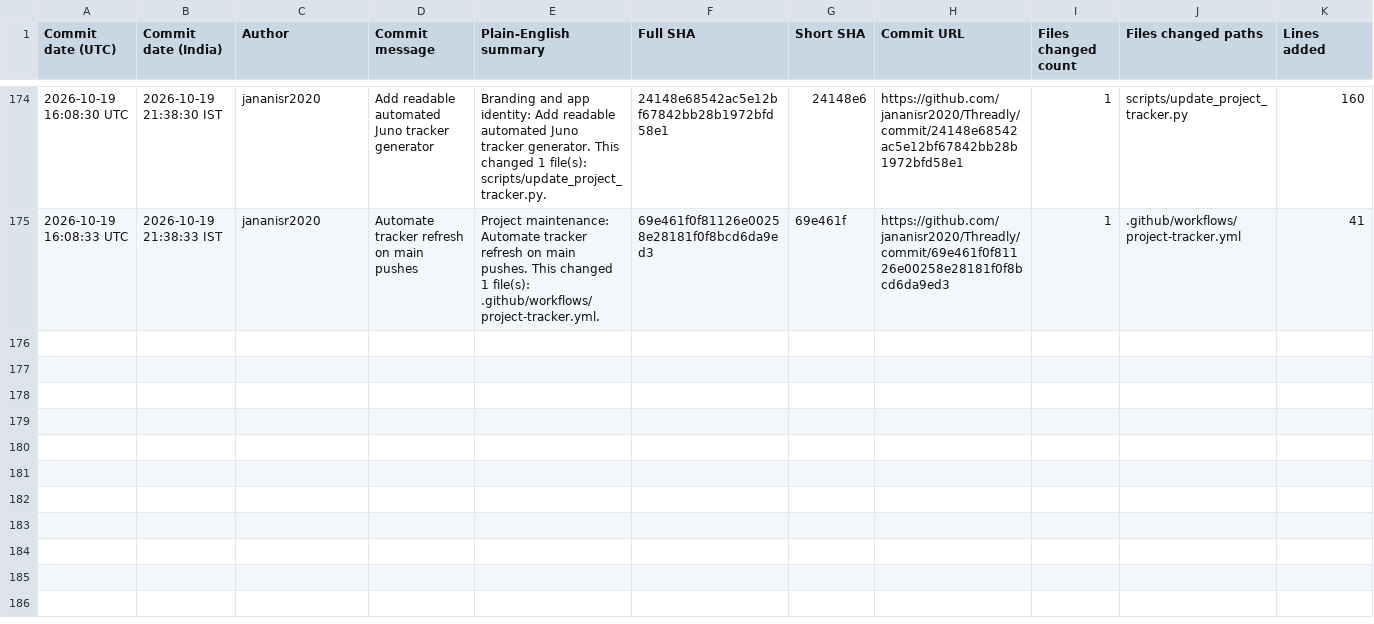
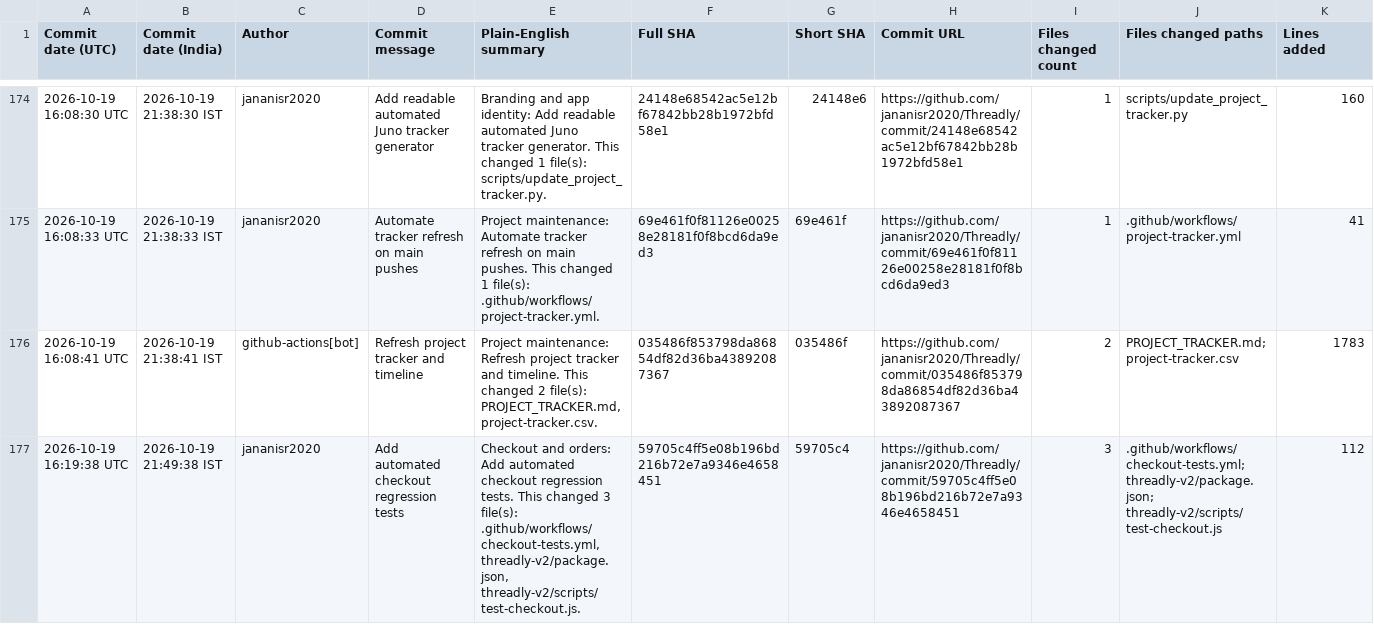
Before and after one commit to jananisr2020/Threadly, a CSV file: project-tracker.csv, drawn as a sheet; only a part is shown, gaps mark what is left out; rows hold the shown columns only; the diff names each change by its address in the sheet, - before the commit and + after, or states it on an @@ line.

```diff
--- a/project-tracker.csv
+++ b/project-tracker.csv
+row 176: 2026-10-19 16:08:41 UTC | 2026-10-19 21:38:41 IST | github-actions[bot] | Refresh project tracker and timeline | Project maintenance: Refresh project tracker and timeline. This changed 2 file(s): PROJECT_TRACKER.md, project-tracker.csv. | 035486f853798da86854df82d36ba43892087367 | 035486f | https://github.com/jananisr2020/Threadly/commit/035486f853798da86854df82d36ba43892087367 | 2 | PROJECT_TRACKER.md; project-tracker.csv | 1783
+row 177: 2026-10-19 16:19:38 UTC | 2026-10-19 21:49:38 IST | jananisr2020 | Add automated checkout regression tests | Checkout and orders: Add automated checkout regression tests. This changed 3 file(s): .github/workflows/checkout-tests.yml, threadly-v2/package.json, threadly-v2/scripts/test-checkout.js. | 59705c4ff5e08b196bd216b72e7a9346e4658451 | 59705c4 | https://github.com/jananisr2020/Threadly/commit/59705c4ff5e08b196bd216b72e7a9346e4658451 | 3 | .github/workflows/checkout-tests.yml; threadly-v2/package.json; threadly-v2/scripts/test-checkout.js | 112
```
Also changed, not shown: 1 other file.
